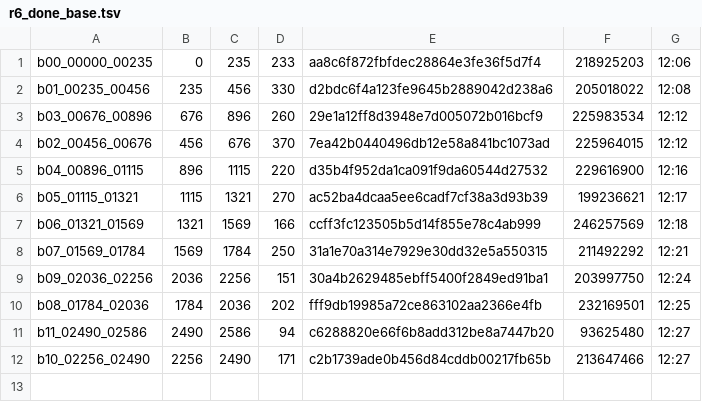
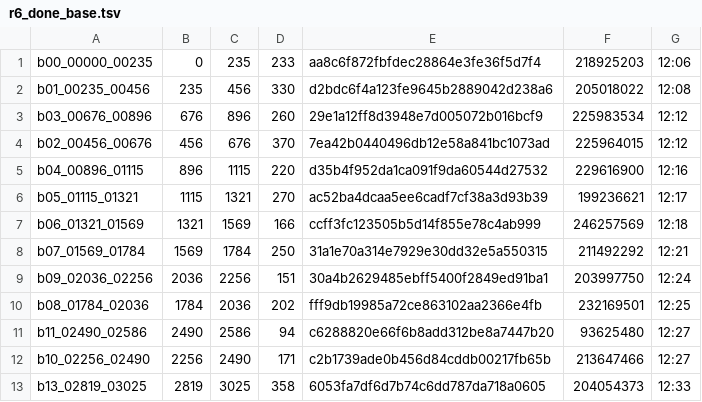
Before and after one commit to sannian66/-_MV_r6b_-, a TSV file: crew/round6/r6_done_base.tsv, drawn as a sheet; the diff names each change by its address in the sheet, - before the commit and + after, or states it on an @@ line.

Commit message:
自动同步 11-10 20:34

```diff
--- a/crew/round6/r6_done_base.tsv
+++ b/crew/round6/r6_done_base.tsv
+row 13: b13_02819_03025 | 2819 | 3025 | 358 | 6053fa7df6d7b74c6dd787da718a0605 | 204054373 | 12:33
```
